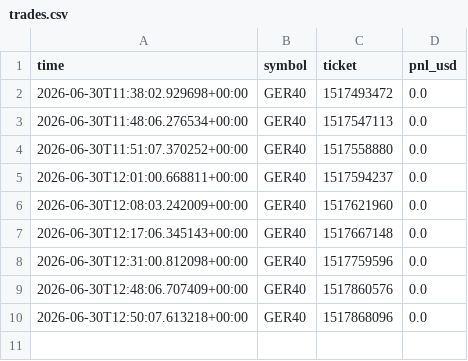
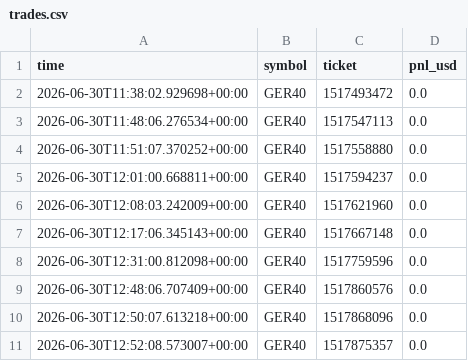
Before and after one commit to tipcsy/TradingWithErik, a CSV file: trades.csv, drawn as a sheet.

```diff
--- a/trades.csv
+++ b/trades.csv
@@ -10 +10,2 @@ time,symbol,ticket,pnl_usd
 2026-06-30T12:50:07.613218+00:00,GER40,1517868096,0.0
+2026-06-30T12:52:08.573007+00:00,GER40,1517875357,0.0
```
Also changed, not shown: 1 other file.
